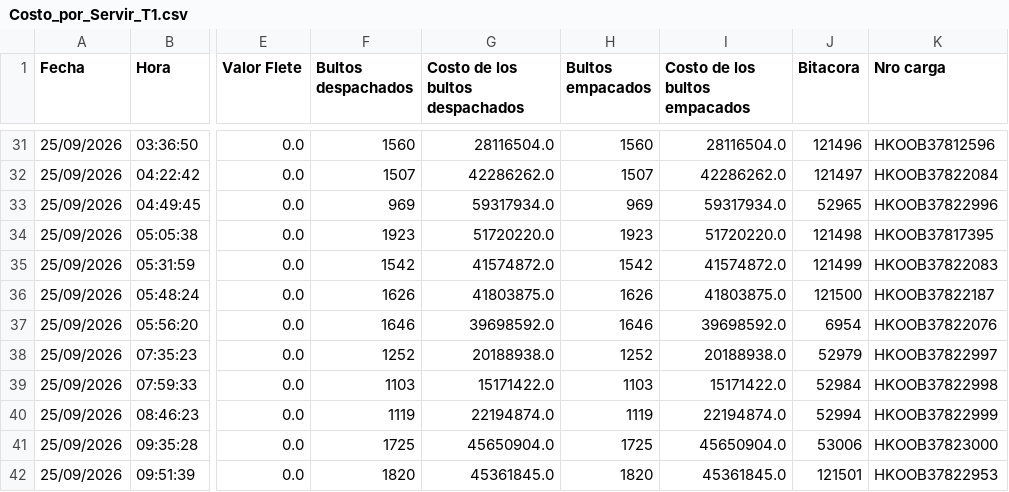
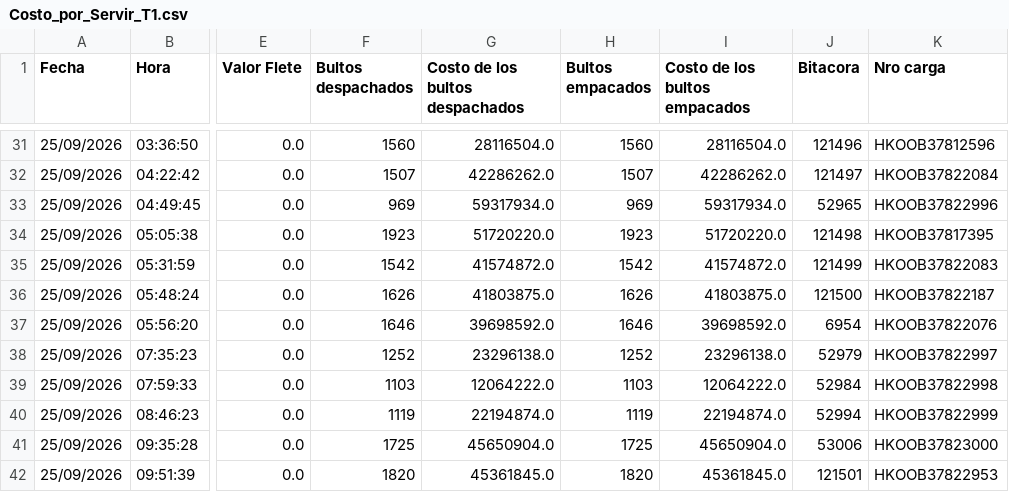
Before and after one commit to ErhickDiaz/COPIA-DASHBOARD_STREAMLIT_LOGISTIC, a CSV file: data/Costo_por_Servir_T1.csv, drawn as a sheet; only a part is shown, gaps mark what is left out; the diff names each change by its address in the sheet, - before the commit and + after, or states it on an @@ line.

Commit message:
Actualización 2026-10-03 12:11:22.413266

```diff
--- a/data/Costo_por_Servir_T1.csv
+++ b/data/Costo_por_Servir_T1.csv
-G38 (Costo de los bultos despachados): 20188938.0
+G38 (Costo de los bultos despachados): 23296138.0
-I38 (Costo de los bultos empacados): 20188938.0
+I38 (Costo de los bultos empacados): 23296138.0
-G39 (Costo de los bultos despachados): 15171422.0
+G39 (Costo de los bultos despachados): 12064222.0
-I39 (Costo de los bultos empacados): 15171422.0
+I39 (Costo de los bultos empacados): 12064222.0
```
